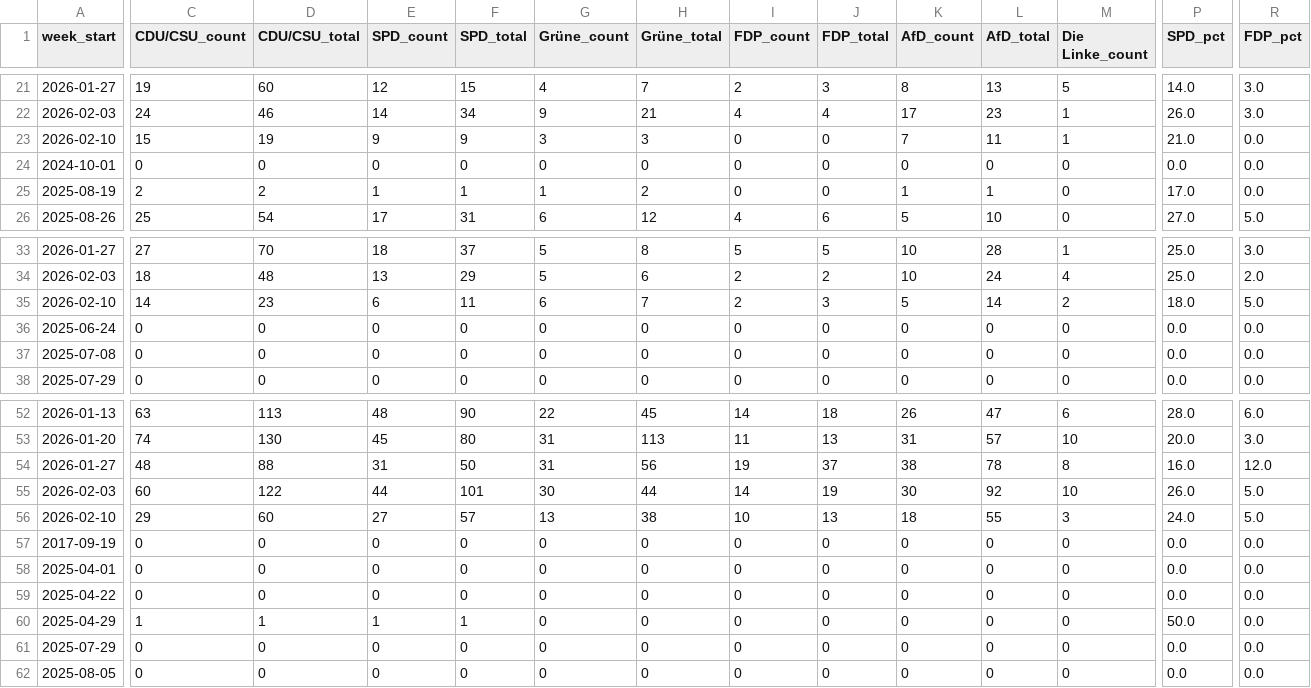
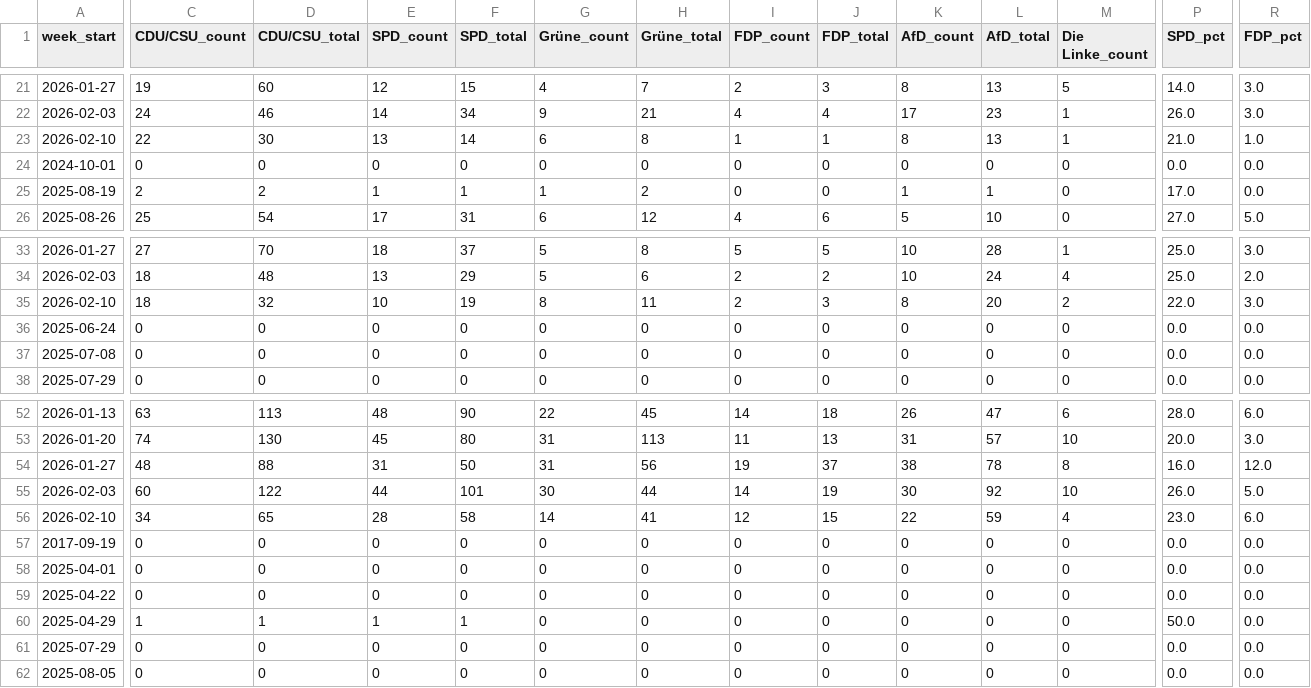
Before and after one commit to sakulmot99/Media-Monitoring, a CSV file: datasets/PARTIES_ANALYSIS.csv, drawn as a sheet; only a part is shown, gaps mark what is left out; removed rows and columns are numbered as before the commit, all else as after; rows hold the shown columns only; the diff covers the shown part only; the diff names each change by its address in the sheet, - before the commit and + after, or states it on an @@ line.

```diff
--- a/datasets/PARTIES_ANALYSIS.csv
+++ b/datasets/PARTIES_ANALYSIS.csv
-row 23: 2026-02-10 | 15 | 19 | 9 | 9 | 3 | 3 | 0 | 0 | 7 | 11 | 1 | 21.0 | 0.0
+row 23: 2026-02-10 | 22 | 30 | 13 | 14 | 6 | 8 | 1 | 1 | 8 | 13 | 1 | 21.0 | 1.0
-C35 (CDU/CSU_count): 14
+C35 (CDU/CSU_count): 18
-D35 (CDU/CSU_total): 23
+D35 (CDU/CSU_total): 32
-E35 (SPD_count): 6
+E35 (SPD_count): 10
-F35 (SPD_total): 11
+F35 (SPD_total): 19
-G35 (Grüne_count): 6
+G35 (Grüne_count): 8
-H35 (Grüne_total): 7
+H35 (Grüne_total): 11
-K35 (AfD_count): 5
+K35 (AfD_count): 8
-L35 (AfD_total): 14
+L35 (AfD_total): 20
-P35 (SPD_pct): 18.0
+P35 (SPD_pct): 22.0
-R35 (FDP_pct): 5.0
+R35 (FDP_pct): 3.0
-C56 (CDU/CSU_count): 29
+C56 (CDU/CSU_count): 34
-D56 (CDU/CSU_total): 60
+D56 (CDU/CSU_total): 65
-E56 (SPD_count): 27
+E56 (SPD_count): 28
-F56 (SPD_total): 57
+F56 (SPD_total): 58
-G56 (Grüne_count): 13
+G56 (Grüne_count): 14
-H56 (Grüne_total): 38
+H56 (Grüne_total): 41
-I56 (FDP_count): 10
+I56 (FDP_count): 12
-J56 (FDP_total): 13
+J56 (FDP_total): 15
-K56 (AfD_count): 18
+K56 (AfD_count): 22
-L56 (AfD_total): 55
+L56 (AfD_total): 59
-M56 (Die Linke_count): 3
+M56 (Die Linke_count): 4
-P56 (SPD_pct): 24.0
+P56 (SPD_pct): 23.0
-R56 (FDP_pct): 5.0
+R56 (FDP_pct): 6.0
```
Also changed, not shown: 4 edited cells elsewhere in this file.
